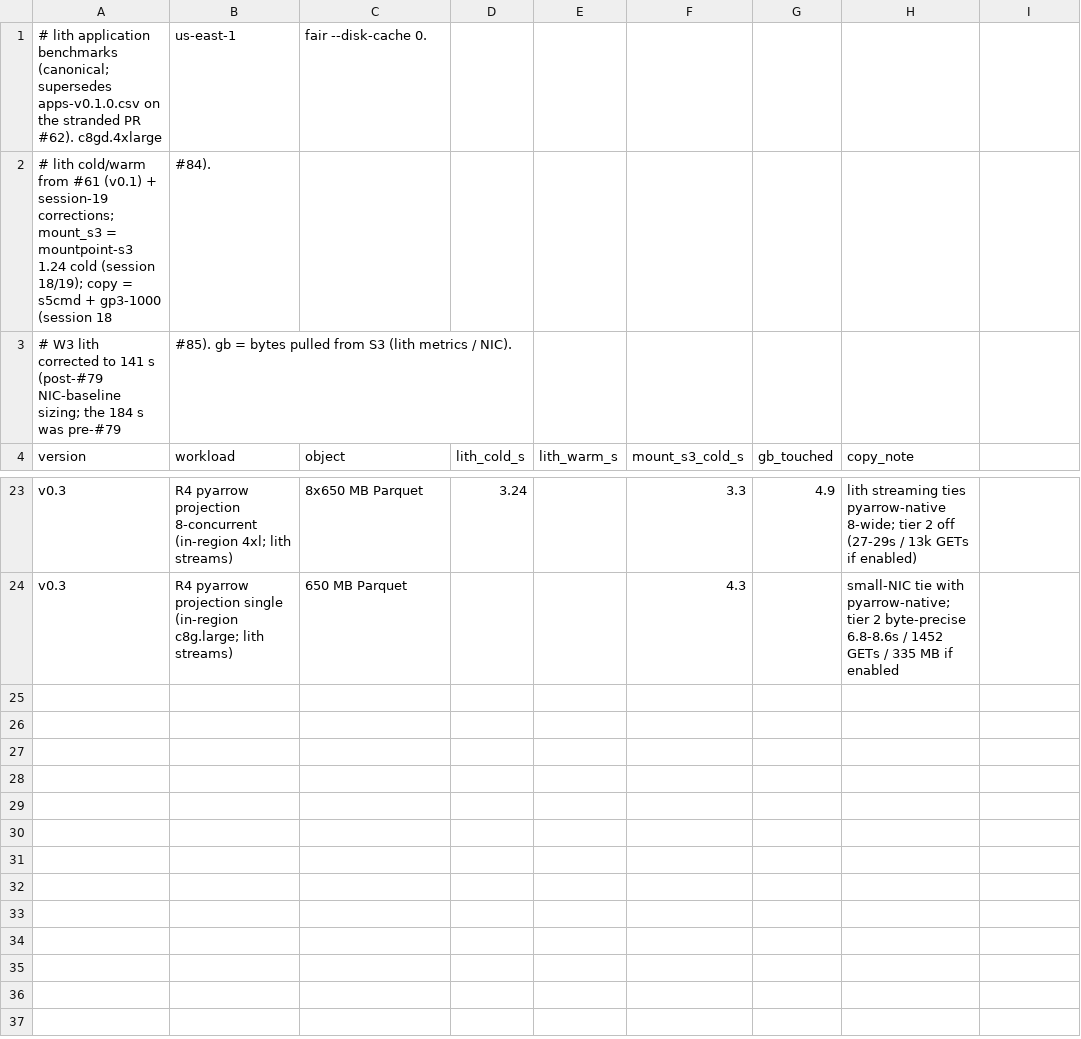
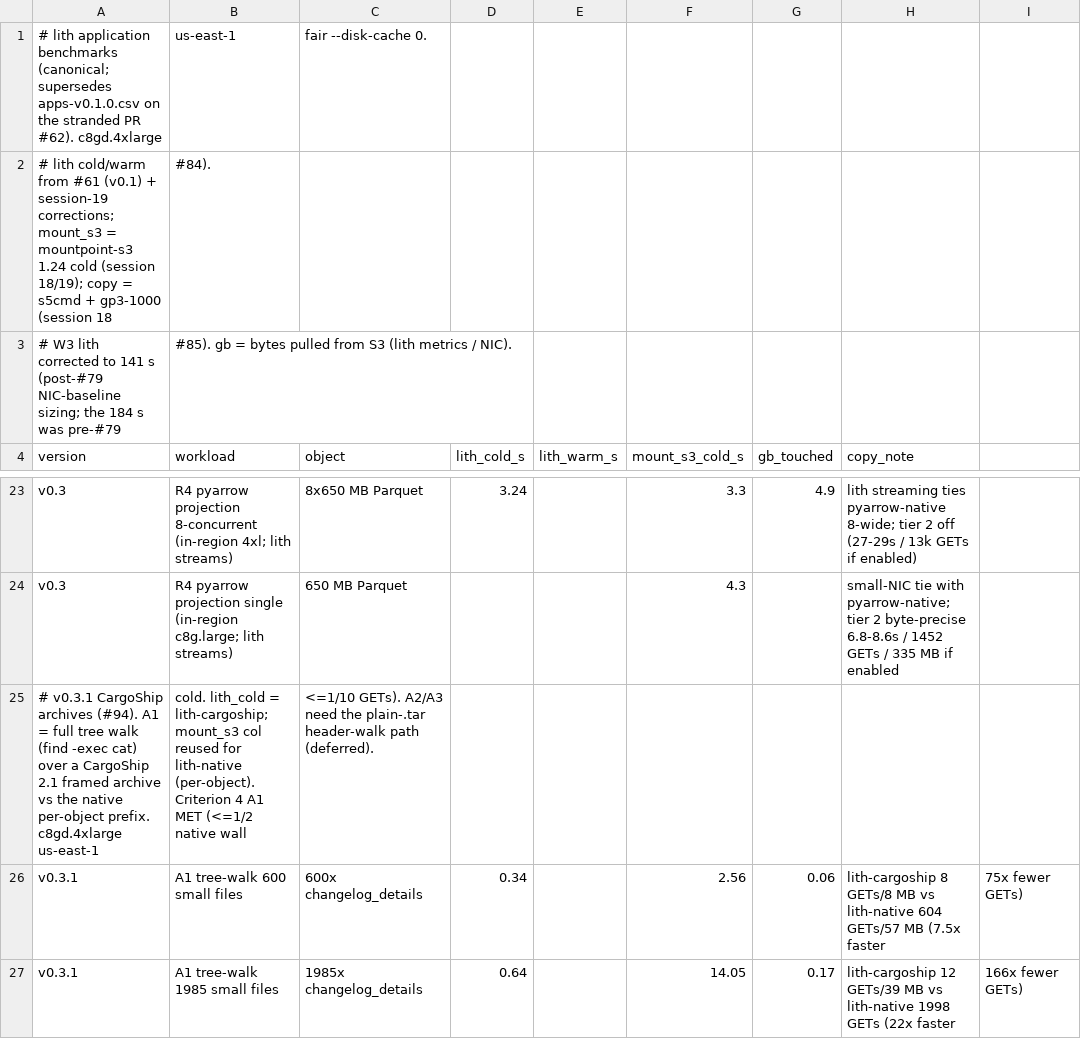
Before and after one commit to scttfrdmn/lith, a CSV file: bench/results/apps.csv, drawn as a sheet; only a part is shown, gaps mark what is left out.

Commit message:
docs(cargoship): CargoShip archives page + A1 numbers; bench drivers & archive record (#94) (#133)
New docs/cargoship.md (mount an archive as its tree; build the index from the
manifest; what the frame path costs; A1 small-files numbers and the plain-.tar
limitation). Copy-or-mount 'pack small files once' line. apps.csv A1 rows.
bench/cargoship/ drivers + bench/assets/cargoship-archives.md (manifest sha256
+ expiry).

```diff
--- a/bench/results/apps.csv
+++ b/bench/results/apps.csv
@@ -24 +24,4 @@ v0.3,R4 pyarrow projection 8-concurrent (in-region 4xl; lith streams),8x650 MB P
 v0.3,R4 pyarrow projection single (in-region c8g.large; lith streams),650 MB Parquet,,,4.3,,small-NIC tie with pyarrow-native; tier 2 byte-precise 6.8-8.6s / 1452 GETs / 335 MB if enabled
+# v0.3.1 CargoShip archives (#94). A1 = full tree walk (find -exec cat) over a CargoShip 2.1 framed archive vs the native per-object prefix. c8gd.4xlarge us-east-1, cold. lith_cold = lith-cargoship; mount_s3 col reused for lith-native (per-object). Criterion 4 A1 MET (<=1/2 native wall, <=1/10 GETs). A2/A3 need the plain-.tar header-walk path (deferred).
+v0.3.1,A1 tree-walk 600 small files,600x changelog_details,0.34,,2.56,0.06,lith-cargoship 8 GETs/8 MB vs lith-native 604 GETs/57 MB (7.5x faster, 75x fewer GETs)
+v0.3.1,A1 tree-walk 1985 small files,1985x changelog_details,0.64,,14.05,0.17,lith-cargoship 12 GETs/39 MB vs lith-native 1998 GETs (22x faster, 166x fewer GETs)
```
Also changed, not shown: 6 other files.
